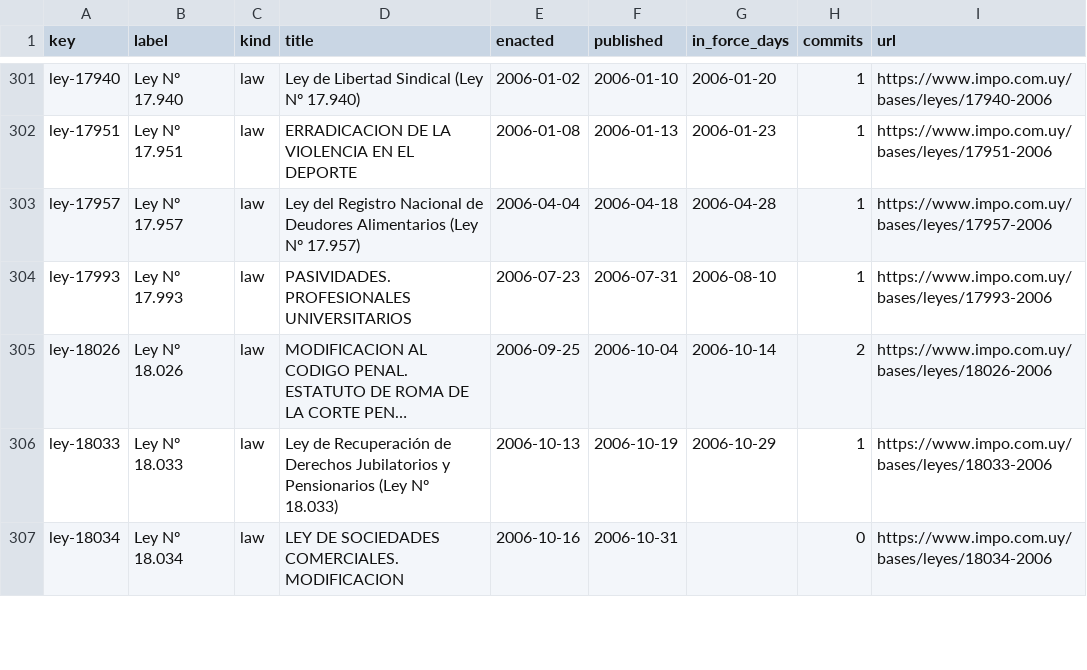
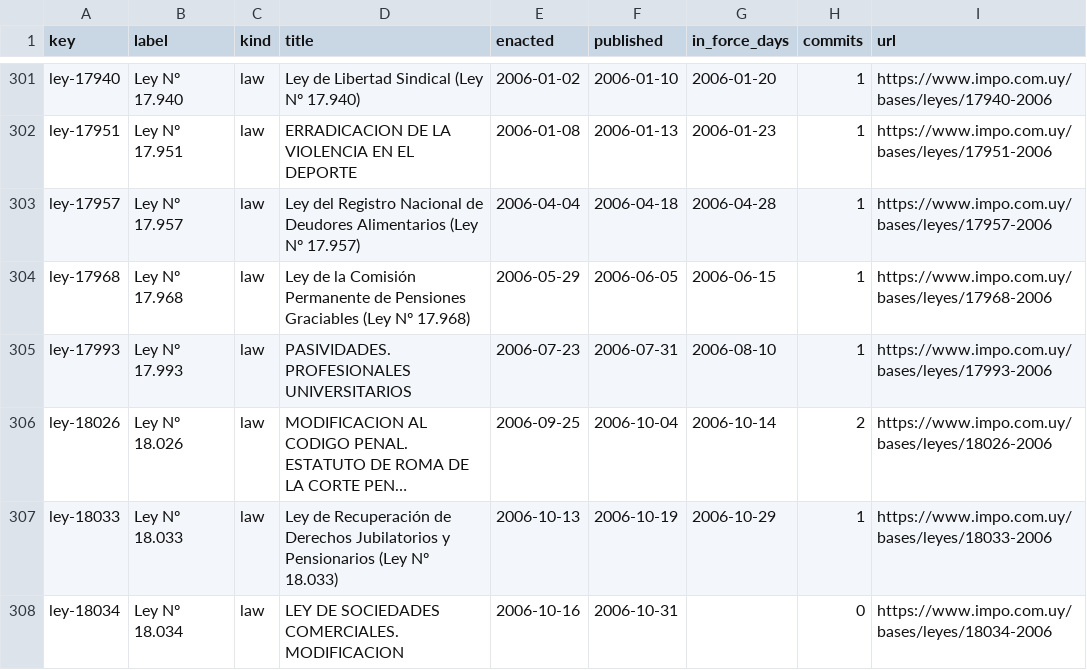
Before and after one commit to lexifina/uruguay-law, a CSV file: data/laws.csv, drawn as a sheet; only a part is shown, gaps mark what is left out; long unchanged cells end in …; the diff covers the shown part only; the diff names each change by its address in the sheet, - before the commit and + after, or states it on an @@ line.

Commit message:
Documentation, tables, tools and REPRODUCE.md
Appended 12 commits to 1aa1295bcad3; corpus sha256 d1d3fedb66786e3de2fbae33de64ac0f6e4545b8a7eb9bab2a7c6d2f3b81c25c, data retrieved 2026-11-02.

```diff
--- a/data/laws.csv
+++ b/data/laws.csv
+row 304: ley-17968 | Ley Nº 17.968 | law | Ley de la Comisión Permanente de Pensiones Graciables (Ley Nº 17.968) | 2006-05-29 | 2006-06-05 | 2006-06-15 | 1 | https://www.impo.com.uy/bases/leyes/17968-2006
```
Also changed, not shown: 4 added rows and 7 edited cells elsewhere in this file, data/commits.csv, 10 other files.
